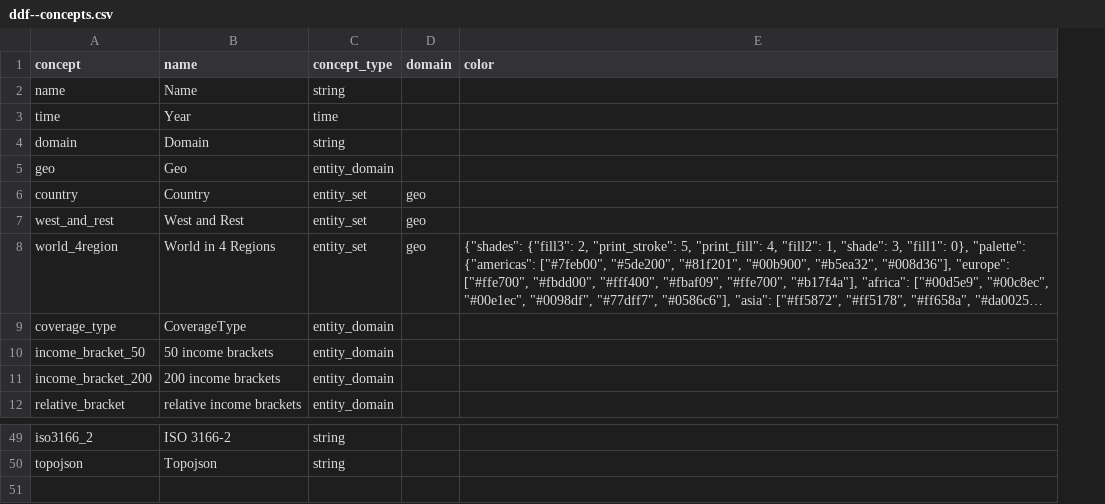
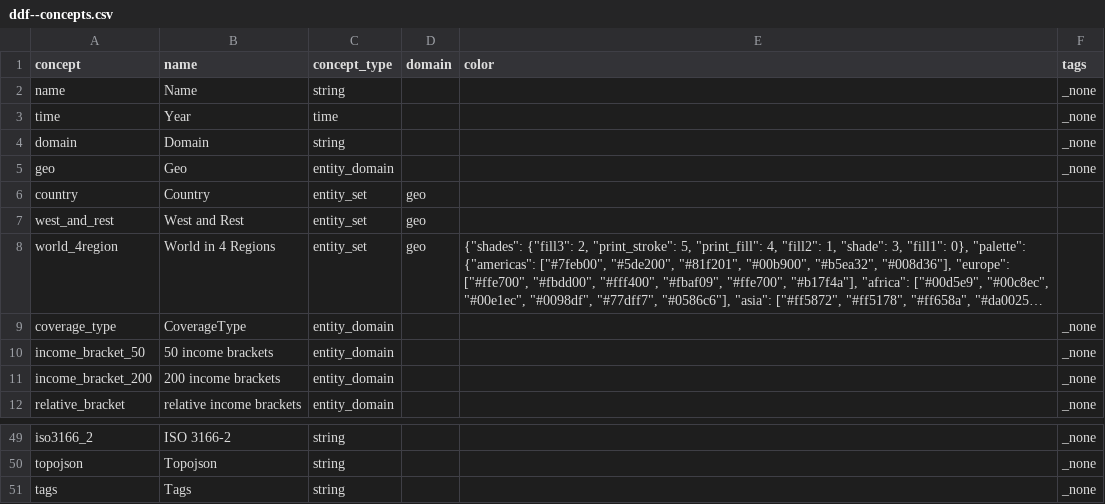
Before and after one commit to open-numbers/ddf--worldbank--povcalnet, a CSV file: ddf--concepts.csv, drawn as a sheet; only a part is shown, gaps mark what is left out; long unchanged cells end in …; the diff names each change by its address in the sheet, - before the commit and + after, or states it on an @@ line.

```diff
--- a/ddf--concepts.csv
+++ b/ddf--concepts.csv
+column F (tags), rows 2-12: _none | _none | _none | _none |  |  |  | _none | _none | _none | _none; rows 49-50: _none | _none
+row 51: tags | Tags | string |  |  | _none
```
Also changed, not shown: 1 other file.
